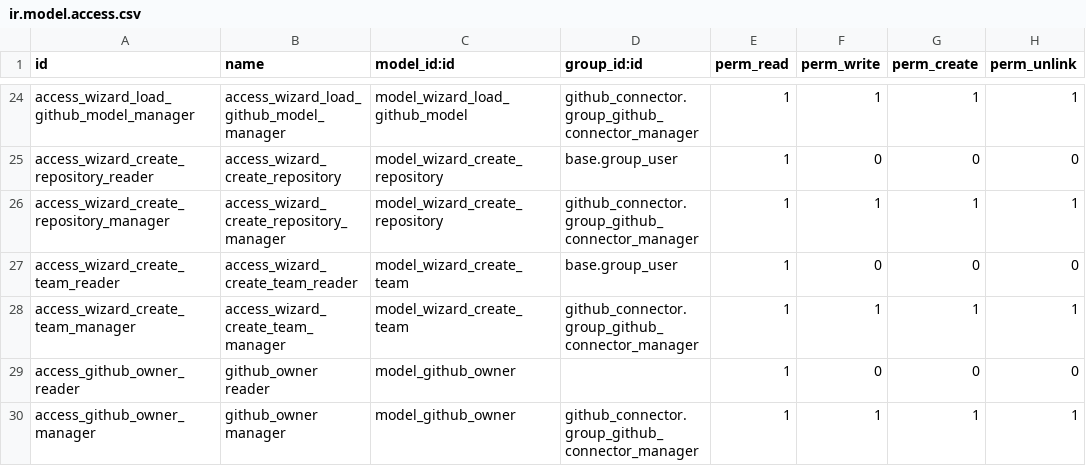
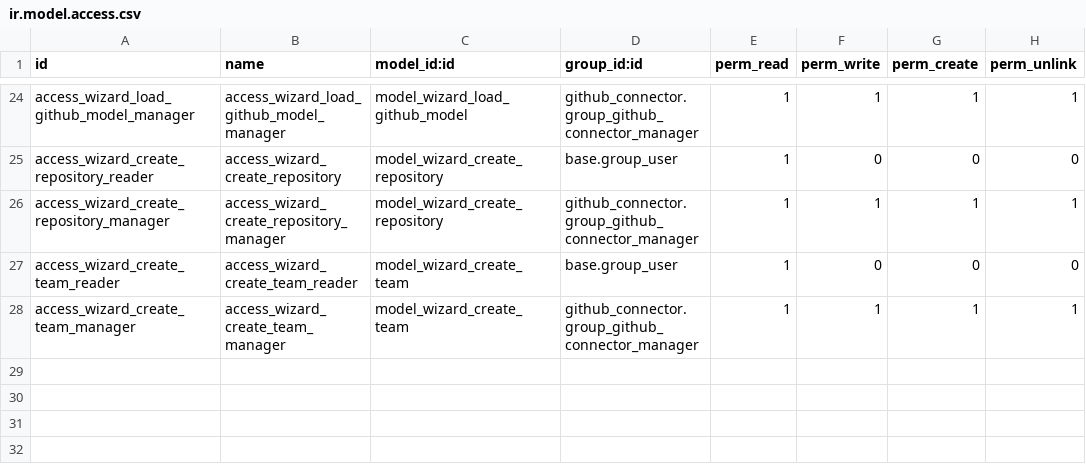
Before and after one commit to microcom/interface-github, a CSV file: github_connector/security/ir.model.access.csv, drawn as a sheet; only a part is shown, gaps mark what is left out; the diff names each change by its address in the sheet, - before the commit and + after, or states it on an @@ line.

Commit message:
CLEANUP

```diff
--- a/github_connector/security/ir.model.access.csv
+++ b/github_connector/security/ir.model.access.csv
-row 29: access_github_owner_reader | github_owner reader | model_github_owner |  | 1 | 0 | 0 | 0
-row 30: access_github_owner_manager | github_owner manager | model_github_owner | github_connector.group_github_connector_manager | 1 | 1 | 1 | 1
```
